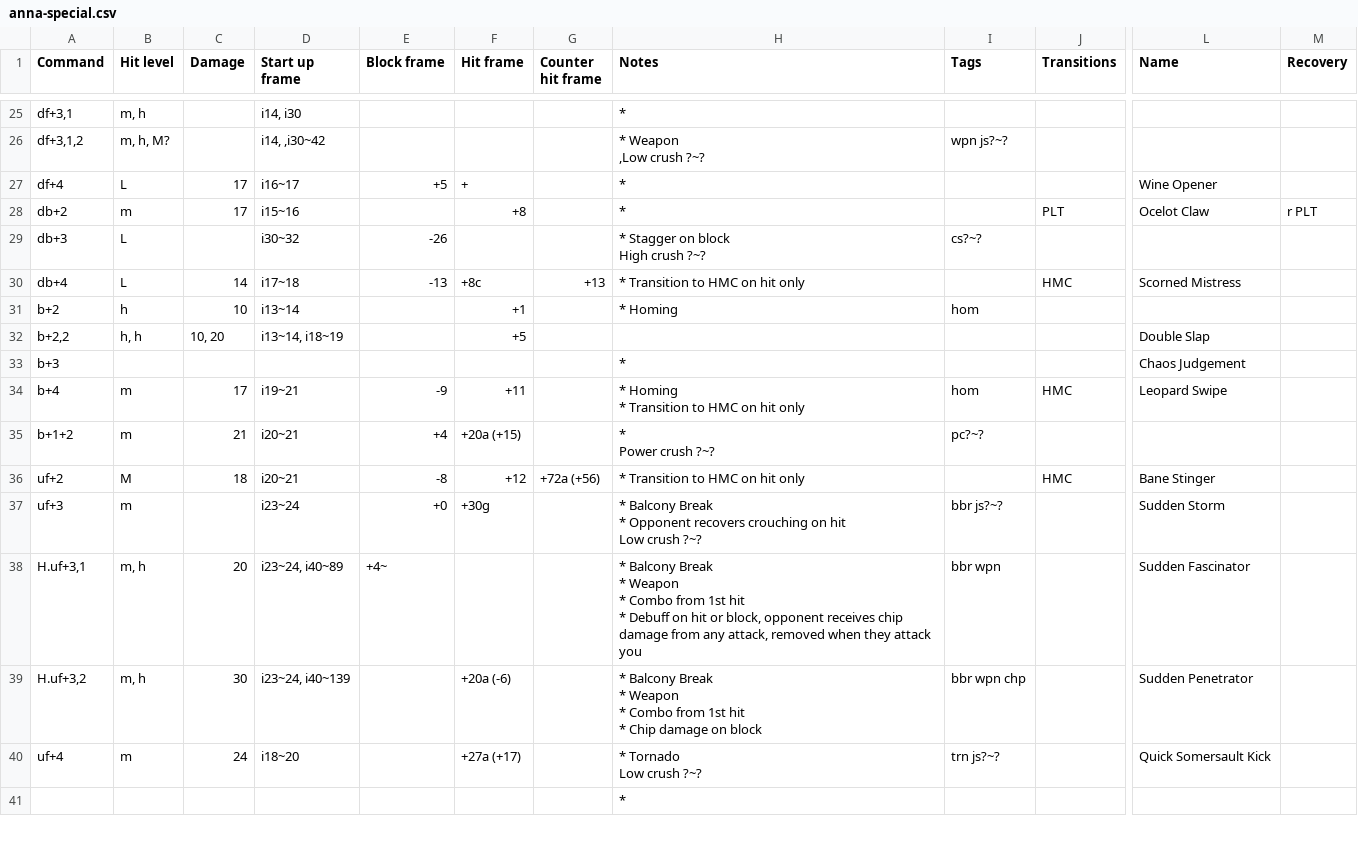
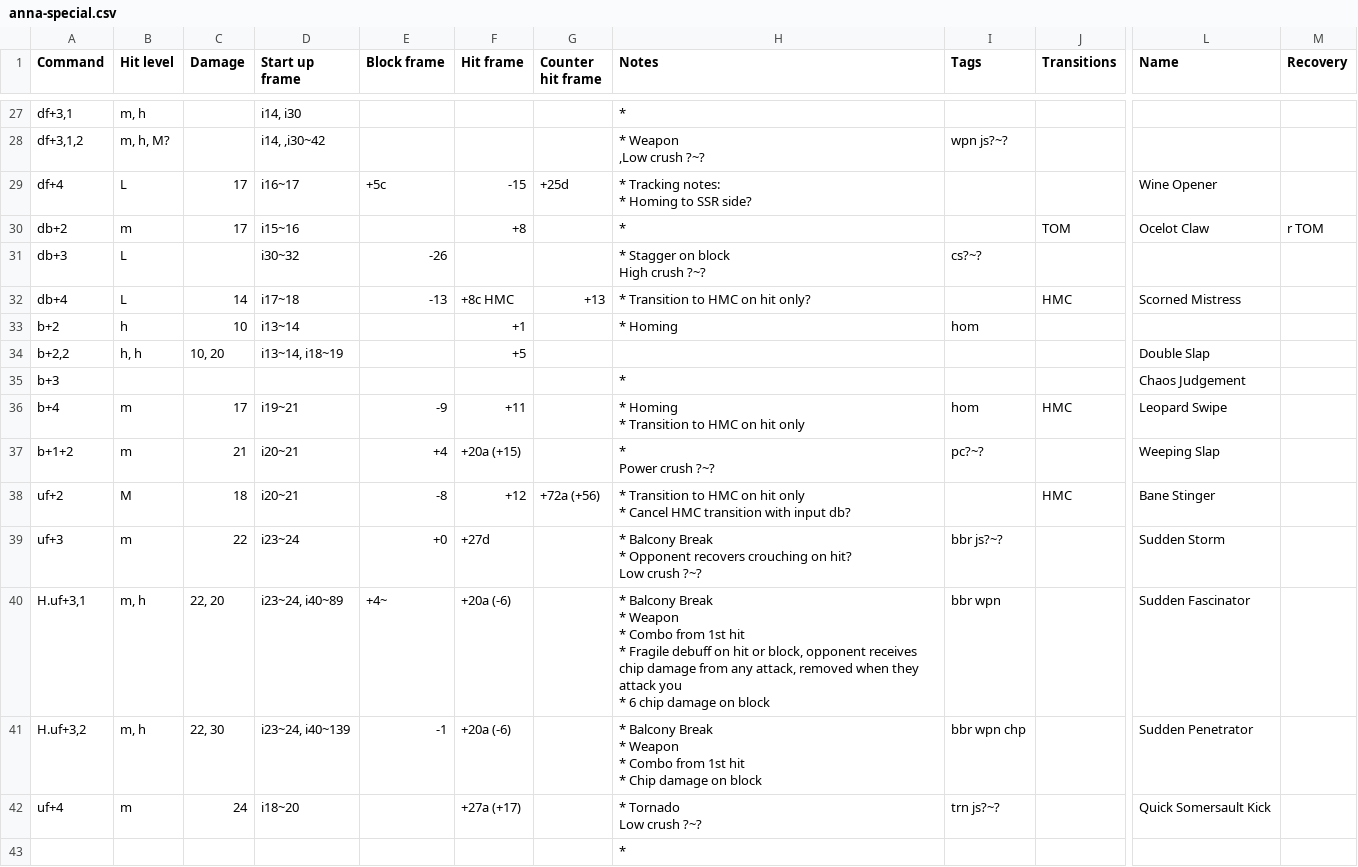
Before and after one commit to pbruvoll/tekkendocs, a CSV file: data/wavuConvertedCsv/anna/anna-special.csv, drawn as a sheet; only a part is shown, gaps mark what is left out; addresses are those after the commit; ↵ is a line break in a cell; the diff covers the shown part only; the diff names each change by its address in the sheet, - before the commit and + after, or states it on an @@ line.

Commit message:
wavu update (#296)

```diff
--- a/data/wavuConvertedCsv/anna/anna-special.csv
+++ b/data/wavuConvertedCsv/anna/anna-special.csv
-E29 (Block frame): +5
+E29 (Block frame): +5c
-F29 (Hit frame): +
+F29 (Hit frame): -15
-G29 (Counter hit frame): (empty)
+G29 (Counter hit frame): +25d
-H29 (Notes): *
+H29 (Notes): * Tracking notes: ↵ * Homing to SSR side?
-J30 (Transitions): PLT
+J30 (Transitions): TOM
-M30 (Recovery): r PLT
+M30 (Recovery): r TOM
-F32 (Hit frame): +8c
+F32 (Hit frame): +8c HMC
-H32 (Notes): * Transition to HMC on hit only
+H32 (Notes): * Transition to HMC on hit only?
-L37 (Name): (empty)
+L37 (Name): Weeping Slap
-H38 (Notes): …hit only
+H38 (Notes): …hit only ↵ * Cancel HMC transition with input db?
-C39 (Damage): (empty)
+C39 (Damage): 22
-F39 (Hit frame): +30g
+F39 (Hit frame): +27d
-H39 (Notes): …crouching on hit ↵ Low crush…
+H39 (Notes): …crouching on hit? ↵ Low crush…
-C40 (Damage): 20
+C40 (Damage): 22, 20
-F40 (Hit frame): (empty)
+F40 (Hit frame): +20a (-6)
-H40 (Notes): …hit ↵ * Debuff on hit or block, opponent receives chip damage from any attack, removed when they attack you
+H40 (Notes): …hit ↵ * Fragile debuff on hit or block, opponent receives chip damage from any attack, removed when they attack you ↵ * 6 chip damage on block
-C41 (Damage): 30
+C41 (Damage): 22, 30
-E41 (Block frame): (empty)
+E41 (Block frame): -1
```
Also changed, not shown: 12 added rows, 1 removed row and 44 edited cells elsewhere in this file, data/wavuConvertedCsv/azucena/azucena-special.csv, data/wavuConvertedCsv/kazuya/kazuya-special.csv, 11 other files.
